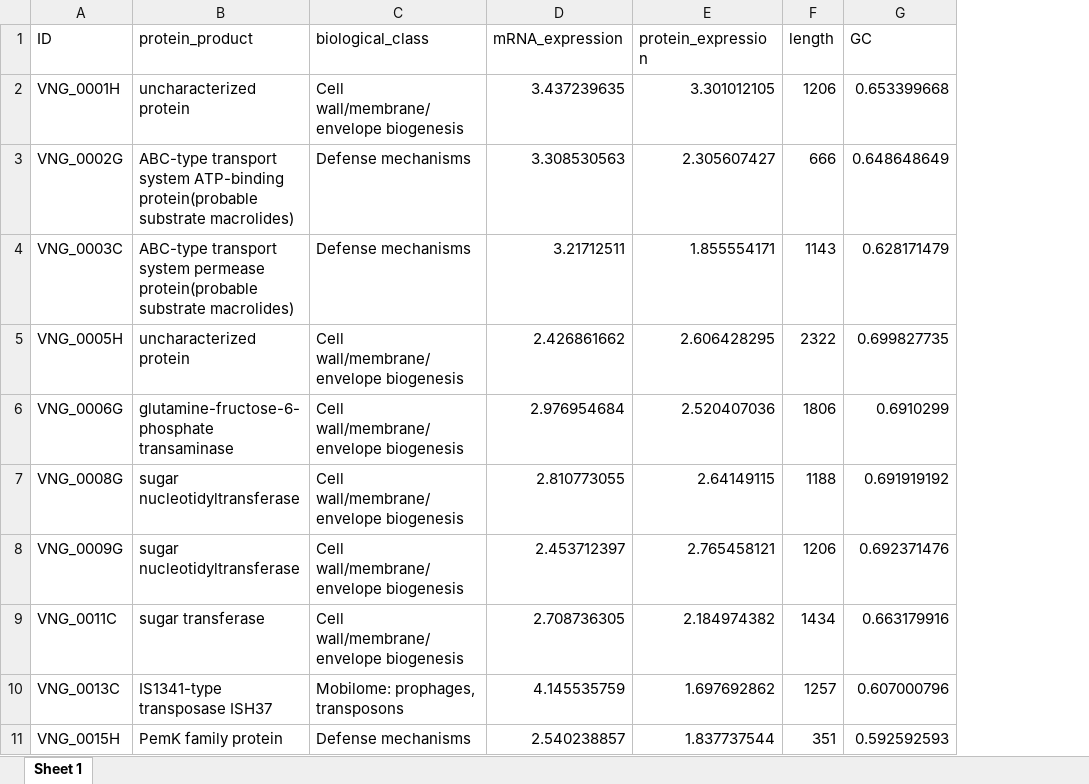
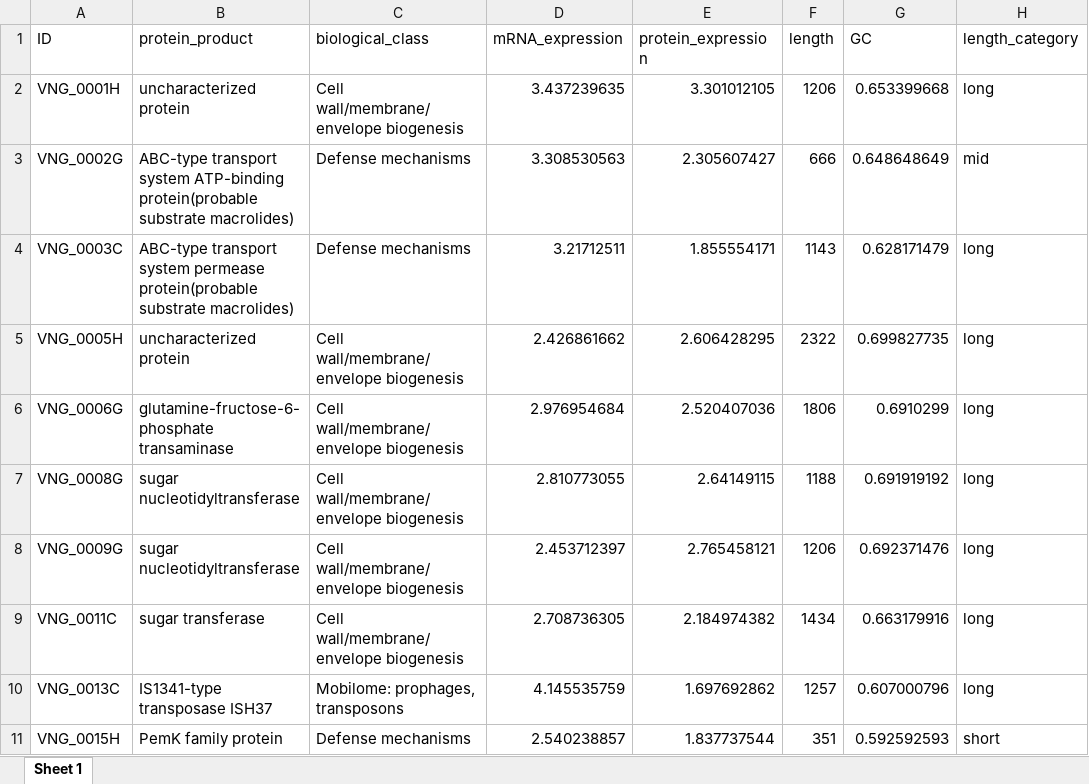
Before and after one commit to alanlorenzetti/dataVisSession2020, an Excel workbook: data/haloExpression.xlsx, sheet Sheet 1, drawn as a sheet; only a part is shown; values as stored, in another font and other column widths than the file's, no borders; the diff names each change by its address in the sheet, - before the commit and + after, or states it on an @@ line.

Commit message:
length category included in haloExpression file

```diff
--- a/data/haloExpression.xlsx (sheet Sheet 1)
+++ b/data/haloExpression.xlsx (sheet Sheet 1)
+column H (length_category), rows 2-11: long | mid | long | long | long | long | long | long | long | short
```
Also changed, not shown: 4 other files.
